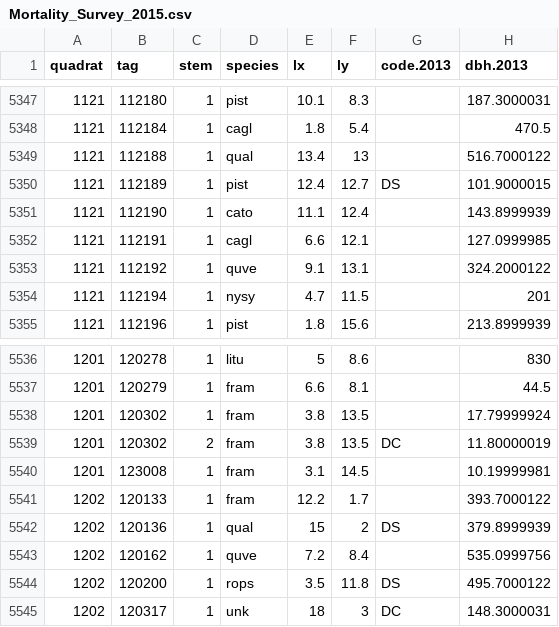
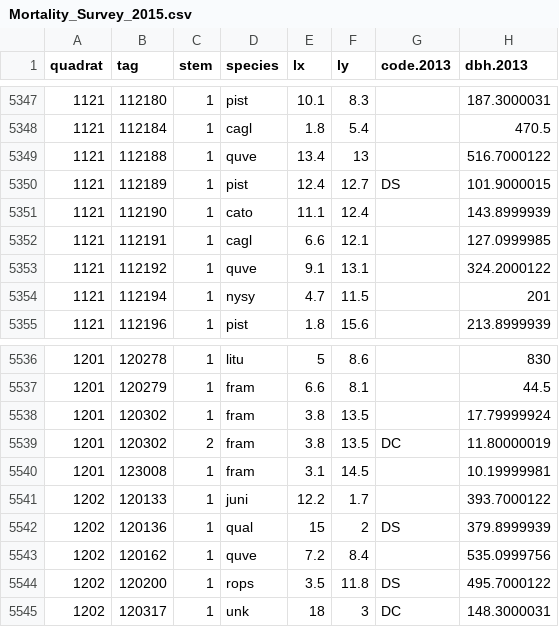
Before and after one commit to SCBI-ForestGEO/SCBI-ForestGEO-Data, a CSV file: tree_mortality/raw data/Mortality_Survey_2015.csv, drawn as a sheet; only a part is shown, gaps mark what is left out; the diff names each change by its address in the sheet, - before the commit and + after, or states it on an @@ line.

```diff
--- a/tree_mortality/raw data/Mortality_Survey_2015.csv
+++ b/tree_mortality/raw data/Mortality_Survey_2015.csv
-D5349 (species): qual
+D5349 (species): quve
-D5541 (species): fram
+D5541 (species): juni
```
Also changed, not shown: tree_mortality/raw data/Mortality_Survey_2016.csv.
